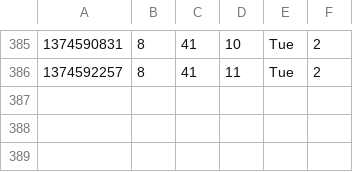
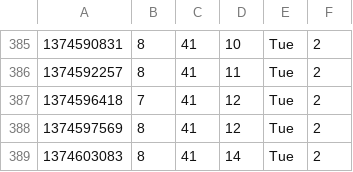
Before and after one commit to elm-city-craftworks/practicing-ruby-examples, a CSV file: v7/003/mood-logs.csv, drawn as a sheet; only a part is shown, gaps mark what is left out.

```diff
--- a/v7/003/mood-logs.csv
+++ b/v7/003/mood-logs.csv
@@ -386 +386,4 @@
 1374592257,8,41,11,Tue,2
+1374596418,7,41,12,Tue,2
+1374597569,8,41,12,Tue,2
+1374603083,8,41,14,Tue,2
```
Also changed, not shown: 2 other files.
